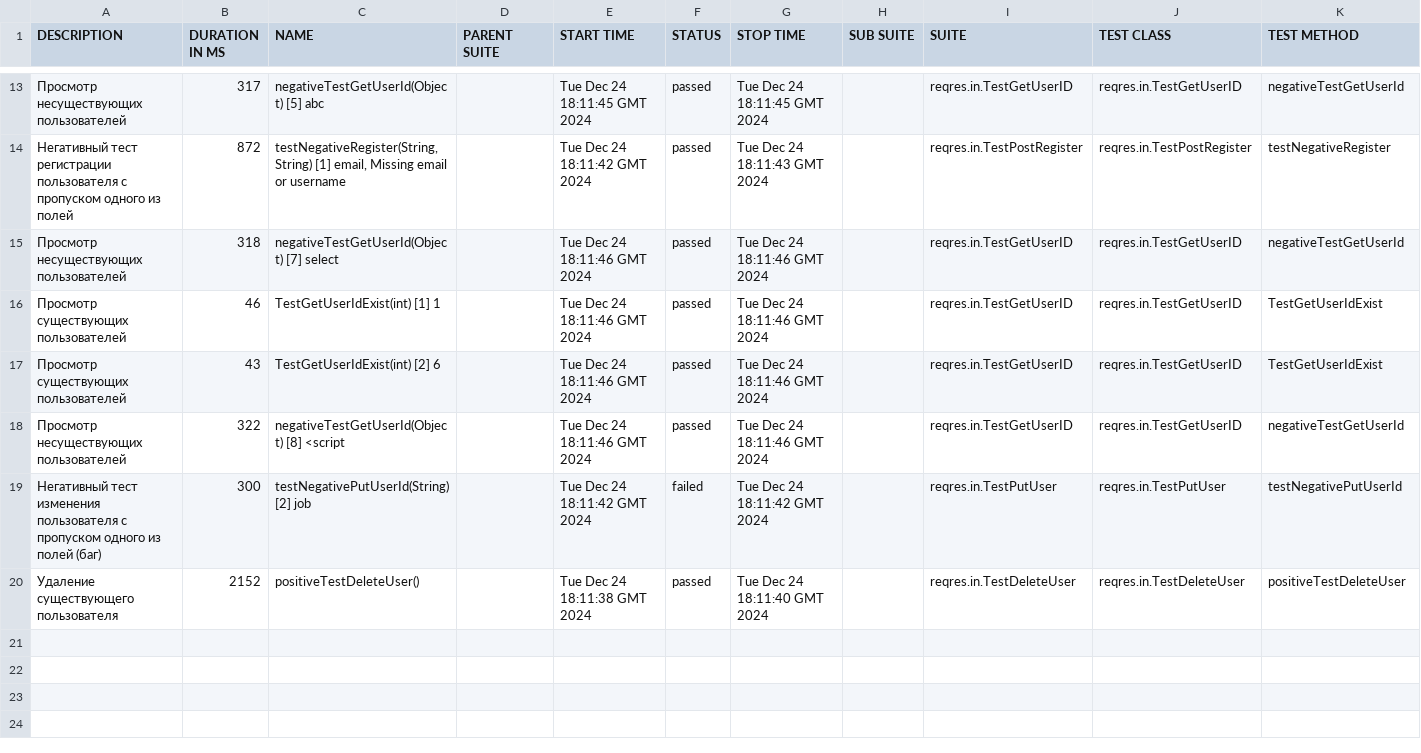
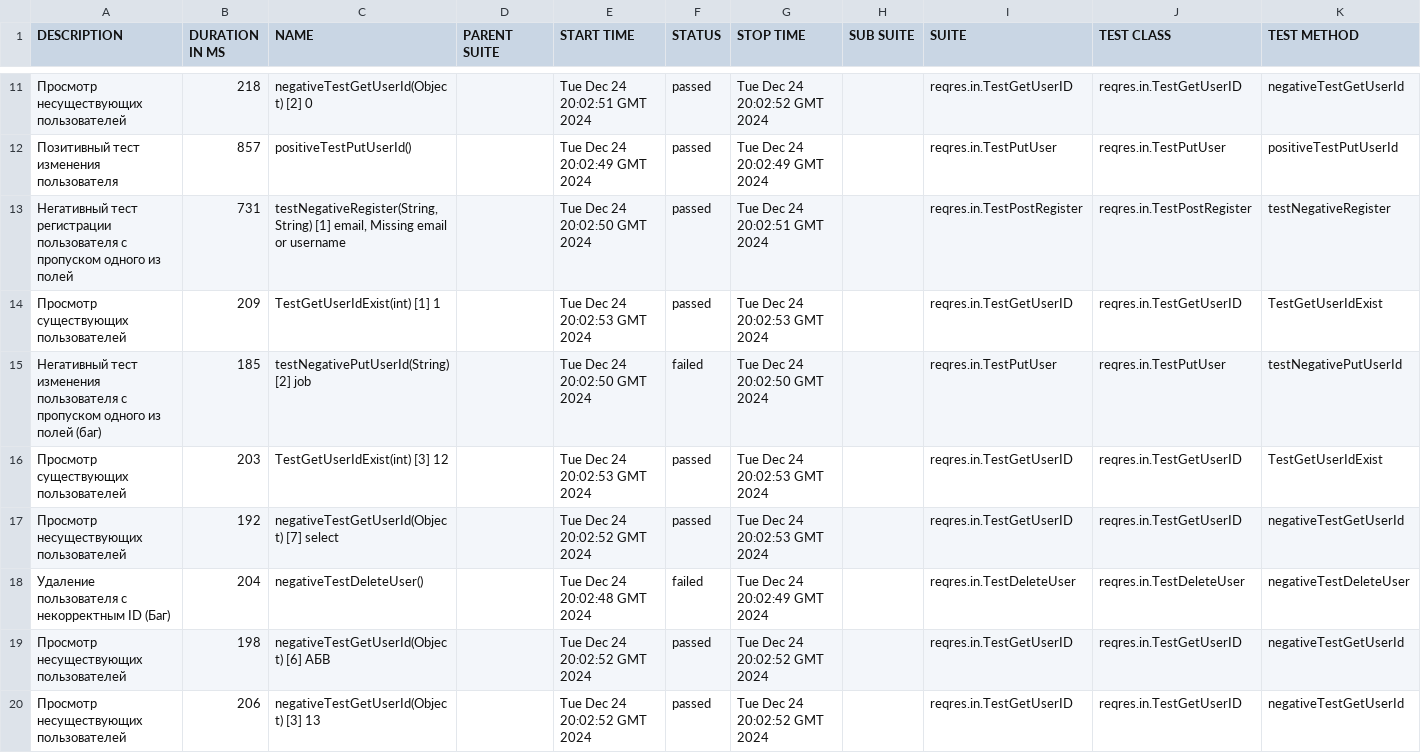
Before and after one commit to TMFZ223/reqres.in-api-tests, a CSV file: data/suites.csv, drawn as a sheet; only a part is shown, gaps mark what is left out; the diff covers the shown part only.

```diff
--- a/data/suites.csv
+++ b/data/suites.csv
@@ -13,8 +11,10 @@
-"Просмотр несуществующих пользователей","317","negativeTestGetUserId(Object) [5] abc","","Tue Dec 24 18:11:45 GMT 2024","passed","Tue Dec 24 18:11:45 GMT 2024","","reqres.in.TestGetUserID","reqres.in.TestGetUserID","negativeTestGetUserId"
-"Негативный тест регистрации пользователя с пропуском одного из полей","872","testNegativeRegister(String, String) [1] email, Missing email or username","","Tue Dec 24 18:11:42 GMT 2024","passed","Tue Dec 24 18:11:43 GMT 2024","","reqres.in.TestPostRegister","reqres.in.TestPostRegister","testNegativeRegister"
-"Просмотр несуществующих пользователей","318","negativeTestGetUserId(Object) [7] select","","Tue Dec 24 18:11:46 GMT 2024","passed","Tue Dec 24 18:11:46 GMT 2024","","reqres.in.TestGetUserID","reqres.in.TestGetUserID","negativeTestGetUserId"
-"Просмотр существующих пользователей","46","TestGetUserIdExist(int) [1] 1","","Tue Dec 24 18:11:46 GMT 2024","passed","Tue Dec 24 18:11:46 GMT 2024","","reqres.in.TestGetUserID","reqres.in.TestGetUserID","TestGetUserIdExist"
-"Просмотр существующих пользователей","43","TestGetUserIdExist(int) [2] 6","","Tue Dec 24 18:11:46 GMT 2024","passed","Tue Dec 24 18:11:46 GMT 2024","","reqres.in.TestGetUserID","reqres.in.TestGetUserID","TestGetUserIdExist"
-"Просмотр несуществующих пользователей","322","negativeTestGetUserId(Object) [8] <script","","Tue Dec 24 18:11:46 GMT 2024","passed","Tue Dec 24 18:11:46 GMT 2024","","reqres.in.TestGetUserID","reqres.in.TestGetUserID","negativeTestGetUserId"
-"Негативный тест изменения пользователя с пропуском одного из полей (баг)","300","testNegativePutUserId(String) [2] job","","Tue Dec 24 18:11:42 GMT 2024","failed","Tue Dec 24 18:11:42 GMT 2024","","reqres.in.TestPutUser","reqres.in.TestPutUser","testNegativePutUserId"
-"Удаление существующего пользователя","2152","positiveTestDeleteUser()","","Tue Dec 24 18:11:38 GMT 2024","passed","Tue Dec 24 18:11:40 GMT 2024","","reqres.in.TestDeleteUser","reqres.in.TestDeleteUser","positiveTestDeleteUser"
+"Просмотр несуществующих пользователей","218","negativeTestGetUserId(Object) [2] 0","","Tue Dec 24 20:02:51 GMT 2024","passed","Tue Dec 24 20:02:52 GMT 2024","","reqres.in.TestGetUserID","reqres.in.TestGetUserID","negativeTestGetUserId"
+"Позитивный тест изменения пользователя","857","positiveTestPutUserId()","","Tue Dec 24 20:02:49 GMT 2024","passed","Tue Dec 24 20:02:49 GMT 2024","","reqres.in.TestPutUser","reqres.in.TestPutUser","positiveTestPutUserId"
+"Негативный тест регистрации пользователя с пропуском одного из полей","731","testNegativeRegister(String, String) [1] email, Missing email or username","","Tue Dec 24 20:02:50 GMT 2024","passed","Tue Dec 24 20:02:51 GMT 2024","","reqres.in.TestPostRegister","reqres.in.TestPostRegister","testNegativeRegister"
+"Просмотр существующих пользователей","209","TestGetUserIdExist(int) [1] 1","","Tue Dec 24 20:02:53 GMT 2024","passed","Tue Dec 24 20:02:53 GMT 2024","","reqres.in.TestGetUserID","reqres.in.TestGetUserID","TestGetUserIdExist"
+"Негативный тест изменения пользователя с пропуском одного из полей (баг)","185","testNegativePutUserId(String) [2] job","","Tue Dec 24 20:02:50 GMT 2024","failed","Tue Dec 24 20:02:50 GMT 2024","","reqres.in.TestPutUser","reqres.in.TestPutUser","testNegativePutUserId"
+"Просмотр существующих пользователей","203","TestGetUserIdExist(int) [3] 12","","Tue Dec 24 20:02:53 GMT 2024","passed","Tue Dec 24 20:02:53 GMT 2024","","reqres.in.TestGetUserID","reqres.in.TestGetUserID","TestGetUserIdExist"
+"Просмотр несуществующих пользователей","192","negativeTestGetUserId(Object) [7] select","","Tue Dec 24 20:02:52 GMT 2024","passed","Tue Dec 24 20:02:53 GMT 2024","","reqres.in.TestGetUserID","reqres.in.TestGetUserID","negativeTestGetUserId"
+"Удаление пользователя с некорректным ID (Баг)","204","negativeTestDeleteUser()","","Tue Dec 24 20:02:48 GMT 2024","failed","Tue Dec 24 20:02:49 GMT 2024","","reqres.in.TestDeleteUser","reqres.in.TestDeleteUser","negativeTestDeleteUser"
+"Просмотр несуществующих пользователей","198","negativeTestGetUserId(Object) [6] АБВ","","Tue Dec 24 20:02:52 GMT 2024","passed","Tue Dec 24 20:02:52 GMT 2024","","reqres.in.TestGetUserID","reqres.in.TestGetUserID","negativeTestGetUserId"
+"Просмотр несуществующих пользователей","206","negativeTestGetUserId(Object) [3] 13","","Tue Dec 24 20:02:52 GMT 2024","passed","Tue Dec 24 20:02:52 GMT 2024","","reqres.in.TestGetUserID","reqres.in.TestGetUserID","negativeTestGetUserId"
```
Also changed, not shown: 3 added rows, 5 removed rows and 24 edited cells elsewhere in this file, 53 other files.
